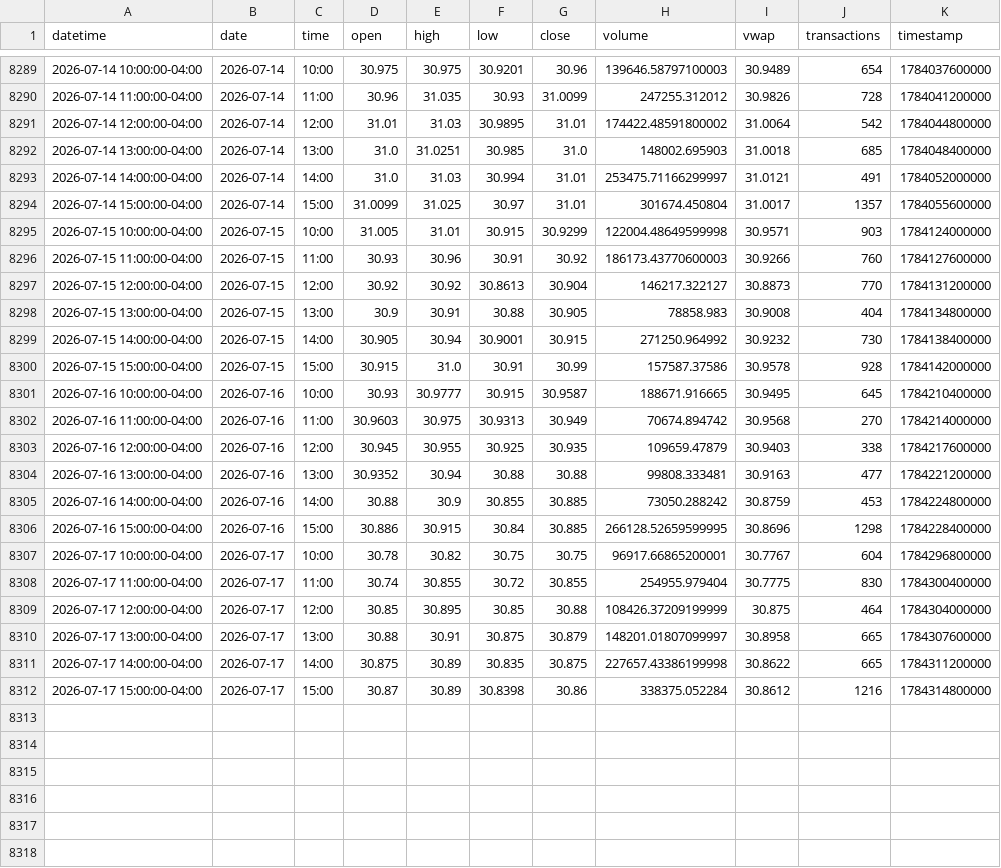
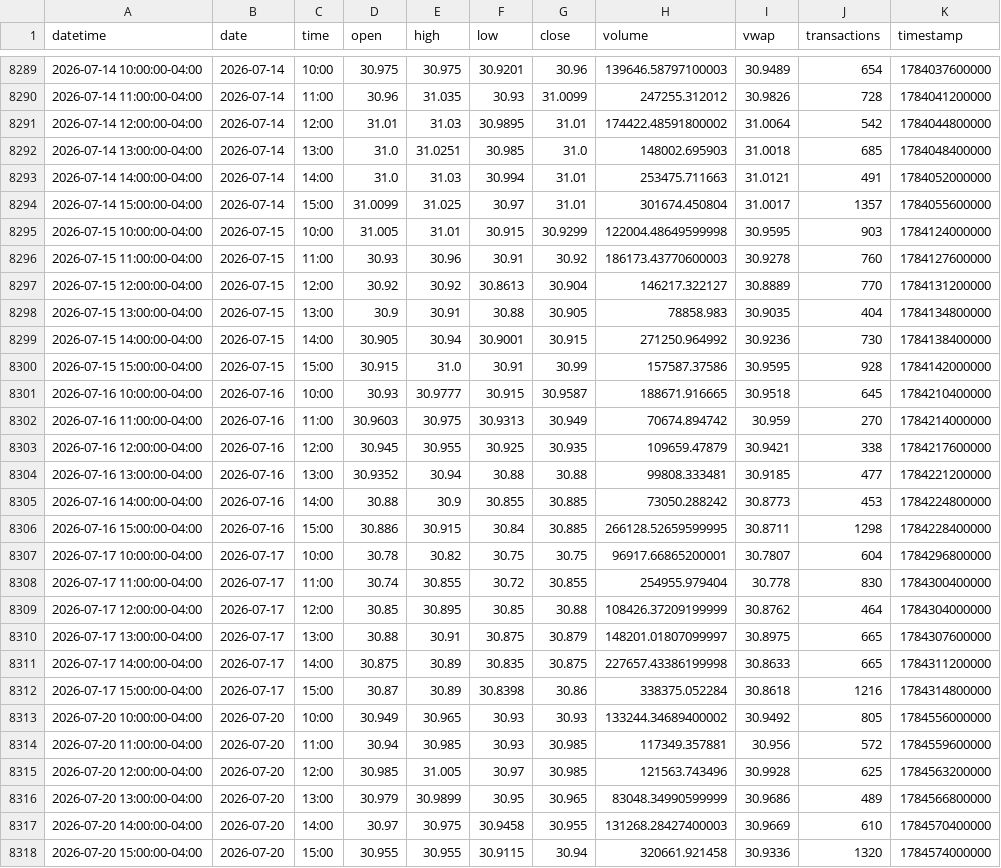
Before and after one commit to mjo156-ship-it/Market-Signals, a CSV file: data/polygon/DBMF_60m.csv, drawn as a sheet; only a part is shown, gaps mark what is left out.

```diff
--- a/data/polygon/DBMF_60m.csv
+++ b/data/polygon/DBMF_60m.csv
@@ -8292,21 +8292,27 @@ datetime,date,time,open,high,low,close,volume,vwap,transactions,timestamp
 2026-07-14 13:00:00-04:00,2026-07-14,13:00,31.0,31.0251,30.985,31.0,148002.695903,31.0018,685,1784048400000
-2026-07-14 14:00:00-04:00,2026-07-14,14:00,31.0,31.03,30.994,31.01,253475.71166299997,31.0121,491,1784052000000
+2026-07-14 14:00:00-04:00,2026-07-14,14:00,31.0,31.03,30.994,31.01,253475.711663,31.0121,491,1784052000000
 2026-07-14 15:00:00-04:00,2026-07-14,15:00,31.0099,31.025,30.97,31.01,301674.450804,31.0017,1357,1784055600000
-2026-07-15 10:00:00-04:00,2026-07-15,10:00,31.005,31.01,30.915,30.9299,122004.48649599998,30.9571,903,1784124000000
-2026-07-15 11:00:00-04:00,2026-07-15,11:00,30.93,30.96,30.91,30.92,186173.43770600003,30.9266,760,1784127600000
-2026-07-15 12:00:00-04:00,2026-07-15,12:00,30.92,30.92,30.8613,30.904,146217.322127,30.8873,770,1784131200000
-2026-07-15 13:00:00-04:00,2026-07-15,13:00,30.9,30.91,30.88,30.905,78858.983,30.9008,404,1784134800000
-2026-07-15 14:00:00-04:00,2026-07-15,14:00,30.905,30.94,30.9001,30.915,271250.964992,30.9232,730,1784138400000
-2026-07-15 15:00:00-04:00,2026-07-15,15:00,30.915,31.0,30.91,30.99,157587.37586,30.9578,928,1784142000000
-2026-07-16 10:00:00-04:00,2026-07-16,10:00,30.93,30.9777,30.915,30.9587,188671.916665,30.9495,645,1784210400000
-2026-07-16 11:00:00-04:00,2026-07-16,11:00,30.9603,30.975,30.9313,30.949,70674.894742,30.9568,270,1784214000000
-2026-07-16 12:00:00-04:00,2026-07-16,12:00,30.945,30.955,30.925,30.935,109659.47879,30.9403,338,1784217600000
-2026-07-16 13:00:00-04:00,2026-07-16,13:00,30.9352,30.94,30.88,30.88,99808.333481,30.9163,477,1784221200000
-2026-07-16 14:00:00-04:00,2026-07-16,14:00,30.88,30.9,30.855,30.885,73050.288242,30.8759,453,1784224800000
-2026-07-16 15:00:00-04:00,2026-07-16,15:00,30.886,30.915,30.84,30.885,266128.52659599995,30.8696,1298,1784228400000
-2026-07-17 10:00:00-04:00,2026-07-17,10:00,30.78,30.82,30.75,30.75,96917.66865200001,30.7767,604,1784296800000
-2026-07-17 11:00:00-04:00,2026-07-17,11:00,30.74,30.855,30.72,30.855,254955.979404,30.7775,830,1784300400000
-2026-07-17 12:00:00-04:00,2026-07-17,12:00,30.85,30.895,30.85,30.88,108426.37209199999,30.875,464,1784304000000
-2026-07-17 13:00:00-04:00,2026-07-17,13:00,30.88,30.91,30.875,30.879,148201.01807099997,30.8958,665,1784307600000
-2026-07-17 14:00:00-04:00,2026-07-17,14:00,30.875,30.89,30.835,30.875,227657.43386199998,30.8622,665,1784311200000
-2026-07-17 15:00:00-04:00,2026-07-17,15:00,30.87,30.89,30.8398,30.86,338375.052284,30.8612,1216,1784314800000
+2026-07-15 10:00:00-04:00,2026-07-15,10:00,31.005,31.01,30.915,30.9299,122004.48649599998,30.9595,903,1784124000000
+2026-07-15 11:00:00-04:00,2026-07-15,11:00,30.93,30.96,30.91,30.92,186173.43770600003,30.9278,760,1784127600000
+2026-07-15 12:00:00-04:00,2026-07-15,12:00,30.92,30.92,30.8613,30.904,146217.322127,30.8889,770,1784131200000
+2026-07-15 13:00:00-04:00,2026-07-15,13:00,30.9,30.91,30.88,30.905,78858.983,30.9035,404,1784134800000
+2026-07-15 14:00:00-04:00,2026-07-15,14:00,30.905,30.94,30.9001,30.915,271250.964992,30.9236,730,1784138400000
+2026-07-15 15:00:00-04:00,2026-07-15,15:00,30.915,31.0,30.91,30.99,157587.37586,30.9595,928,1784142000000
+2026-07-16 10:00:00-04:00,2026-07-16,10:00,30.93,30.9777,30.915,30.9587,188671.916665,30.9518,645,1784210400000
+2026-07-16 11:00:00-04:00,2026-07-16,11:00,30.9603,30.975,30.9313,30.949,70674.894742,30.959,270,1784214000000
+2026-07-16 12:00:00-04:00,2026-07-16,12:00,30.945,30.955,30.925,30.935,109659.47879,30.9421,338,1784217600000
+2026-07-16 13:00:00-04:00,2026-07-16,13:00,30.9352,30.94,30.88,30.88,99808.333481,30.9185,477,1784221200000
+2026-07-16 14:00:00-04:00,2026-07-16,14:00,30.88,30.9,30.855,30.885,73050.288242,30.8773,453,1784224800000
+2026-07-16 15:00:00-04:00,2026-07-16,15:00,30.886,30.915,30.84,30.885,266128.52659599995,30.8711,1298,1784228400000
+2026-07-17 10:00:00-04:00,2026-07-17,10:00,30.78,30.82,30.75,30.75,96917.66865200001,30.7807,604,1784296800000
+2026-07-17 11:00:00-04:00,2026-07-17,11:00,30.74,30.855,30.72,30.855,254955.979404,30.778,830,1784300400000
+2026-07-17 12:00:00-04:00,2026-07-17,12:00,30.85,30.895,30.85,30.88,108426.37209199999,30.8762,464,1784304000000
+2026-07-17 13:00:00-04:00,2026-07-17,13:00,30.88,30.91,30.875,30.879,148201.01807099997,30.8975,665,1784307600000
+2026-07-17 14:00:00-04:00,2026-07-17,14:00,30.875,30.89,30.835,30.875,227657.43386199998,30.8633,665,1784311200000
+2026-07-17 15:00:00-04:00,2026-07-17,15:00,30.87,30.89,30.8398,30.86,338375.052284,30.8618,1216,1784314800000
+2026-07-20 10:00:00-04:00,2026-07-20,10:00,30.949,30.965,30.93,30.93,133244.34689400002,30.9492,805,1784556000000
+2026-07-20 11:00:00-04:00,2026-07-20,11:00,30.94,30.985,30.93,30.985,117349.357881,30.956,572,1784559600000
+2026-07-20 12:00:00-04:00,2026-07-20,12:00,30.985,31.005,30.97,30.985,121563.743496,30.9928,625,1784563200000
+2026-07-20 13:00:00-04:00,2026-07-20,13:00,30.979,30.9899,30.95,30.965,83048.34990599999,30.9686,489,1784566800000
+2026-07-20 14:00:00-04:00,2026-07-20,14:00,30.97,30.975,30.9458,30.955,131268.28427400003,30.9669,610,1784570400000
+2026-07-20 15:00:00-04:00,2026-07-20,15:00,30.955,30.955,30.9115,30.94,320661.921458,30.9336,1320,1784574000000
```
Also changed, not shown: data/polygon/CTA_60m.csv, data/polygon/FNGO_60m.csv, 34 other files.
